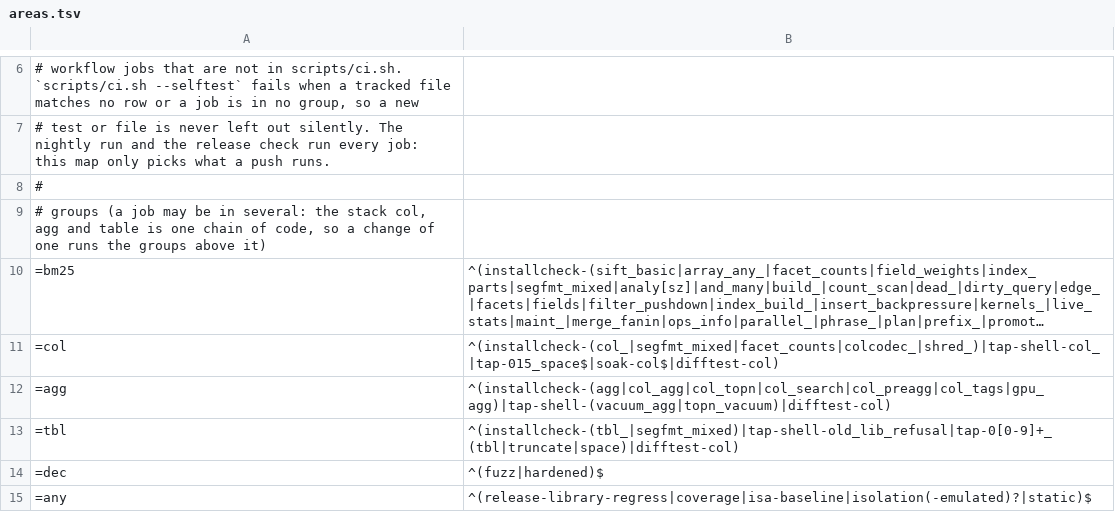
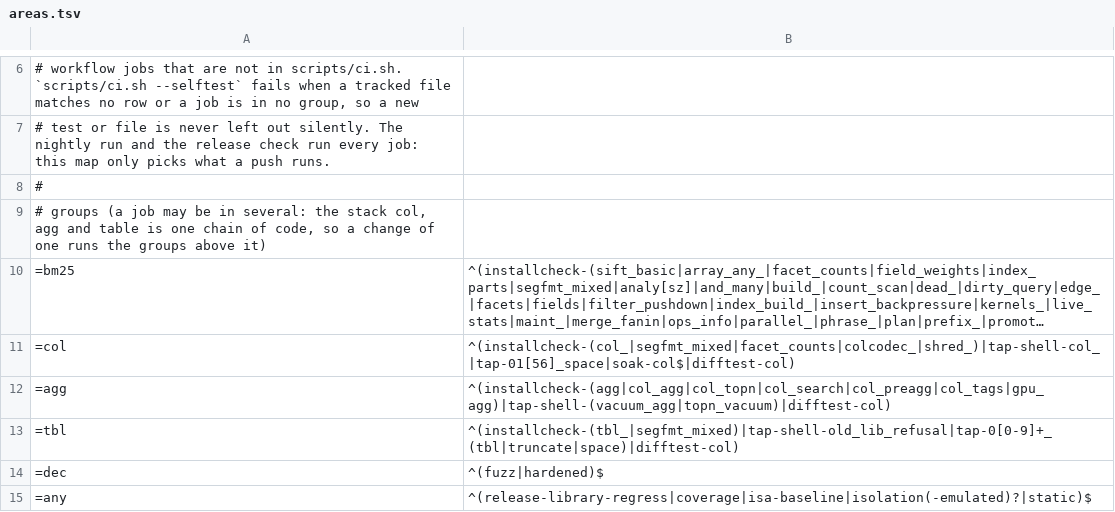
Before and after one commit to brauliobo/pg_sift, a TSV file: scripts/areas.tsv, drawn as a sheet; only a part is shown, gaps mark what is left out; long unchanged cells end in …; the diff names each change by its address in the sheet, - before the commit and + after, or states it on an @@ line.

```diff
--- a/scripts/areas.tsv
+++ b/scripts/areas.tsv
-B11: ^(installcheck-(col_|segfmt_mixed|facet_counts|colcodec_|shred_)|tap-shell-col_|tap-015_space$|soak-col$|difftest-col)
+B11: ^(installcheck-(col_|segfmt_mixed|facet_counts|colcodec_|shred_)|tap-shell-col_|tap-01[56]_space|soak-col$|difftest-col)
```
Also changed, not shown: 13 other files.
